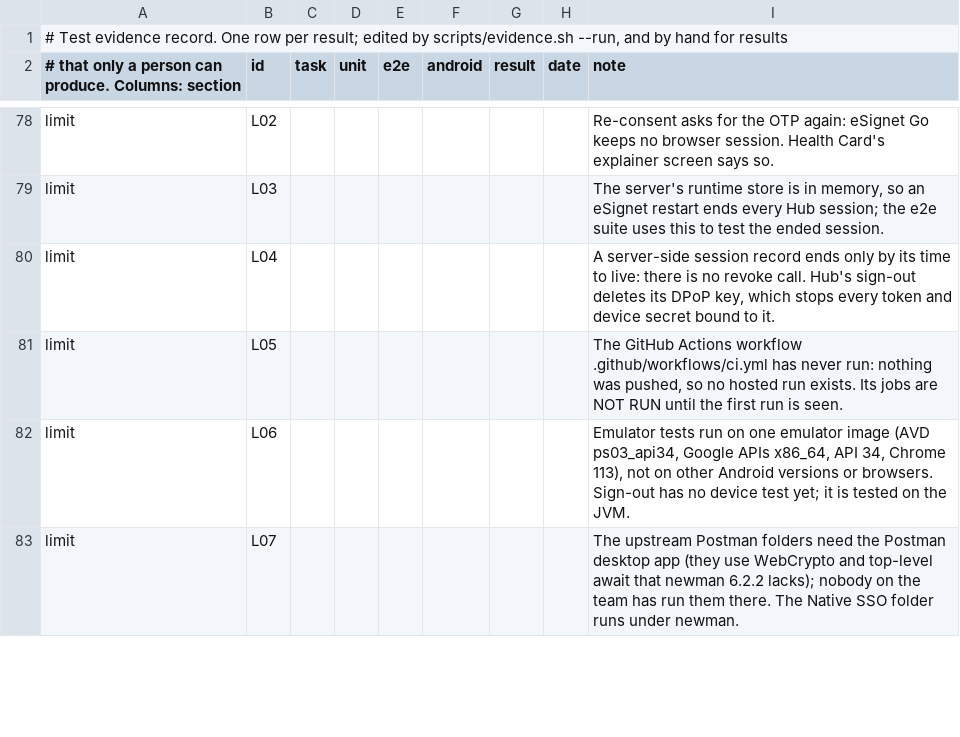
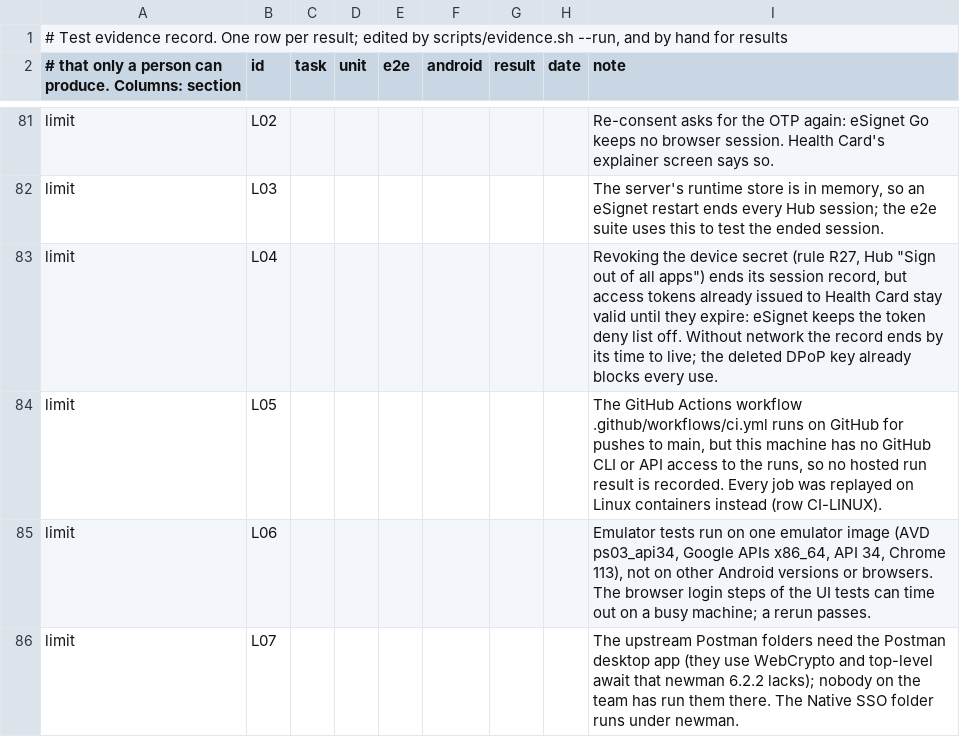
Before and after one commit to Paradox-73/Enable_Native_SSO_in_eSignet_Go_for_Mobile_Apps, a TSV file: docs/test-evidence.tsv, drawn as a sheet; only a part is shown, gaps mark what is left out; the diff covers the shown part only.

Commit message:
docs(test-report): results of the full re-run of 2026-10-05 and the Linux replay of every CI job
Signed-off-by: Paradox_73 <kanavbhardwaj86412a@gmail.com>

```diff
--- a/docs/test-evidence.tsv
+++ b/docs/test-evidence.tsv
@@ -79,5 +82,5 @@ limit	L02							Re-consent asks for the OTP again: eSignet Go keeps no browser s
 limit	L03							The server's runtime store is in memory, so an eSignet restart ends every Hub session; the e2e suite uses this to test the ended session.
-limit	L04							A server-side session record ends only by its time to live: there is no revoke call. Hub's sign-out deletes its DPoP key, which stops every token and device secret bound to it.
-limit	L05							The GitHub Actions workflow .github/workflows/ci.yml has never run: nothing was pushed, so no hosted run exists. Its jobs are NOT RUN until the first run is seen.
-limit	L06							Emulator tests run on one emulator image (AVD ps03_api34, Google APIs x86_64, API 34, Chrome 113), not on other Android versions or browsers. Sign-out has no device test yet; it is tested on the JVM.
+limit	L04							Revoking the device secret (rule R27, Hub "Sign out of all apps") ends its session record, but access tokens already issued to Health Card stay valid until they expire: eSignet keeps the token deny list off. Without network the record ends by its time to live; the deleted DPoP key already blocks every use.
+limit	L05							The GitHub Actions workflow .github/workflows/ci.yml runs on GitHub for pushes to main, but this machine has no GitHub CLI or API access to the runs, so no hosted run result is recorded. Every job was replayed on Linux containers instead (row CI-LINUX).
+limit	L06							Emulator tests run on one emulator image (AVD ps03_api34, Google APIs x86_64, API 34, Chrome 113), not on other Android versions or browsers. The browser login steps of the UI tests can time out on a busy machine; a rerun passes.
 limit	L07							The upstream Postman folders need the Postman desktop app (they use WebCrypto and top-level await that newman 6.2.2 lacks); nobody on the team has run them there. The Native SSO folder runs under newman.
```
Also changed, not shown: 3 added rows and 21 edited cells elsewhere in this file, 2 other files.
